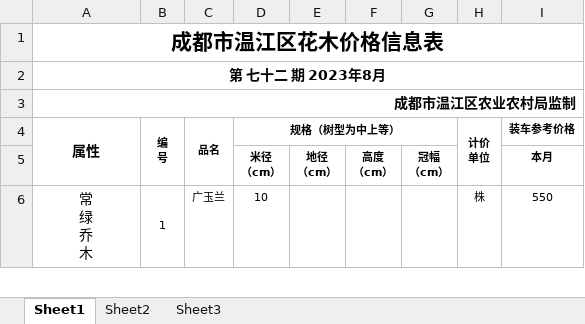
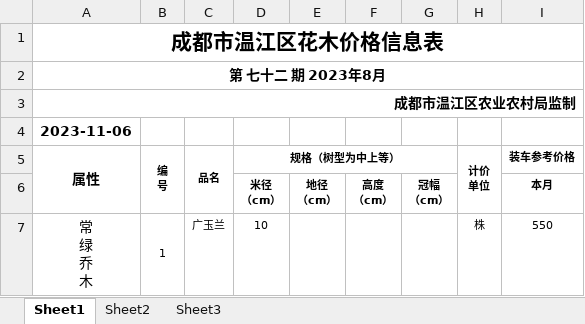
Before and after one commit to daninedd/nursery2, an Excel workbook: data/marketQuotation/202308.xlsx, sheet Sheet1, drawn as a sheet; only a part is shown; values as stored, in another font and other column widths than the file's, no borders; the diff names each change by its address in the sheet, - before the commit and + after, or states it on an @@ line.

Commit message:
feature: upload 202309,202308,202307 market quotation

```diff
--- a/data/marketQuotation/202308.xlsx (sheet Sheet1)
+++ b/data/marketQuotation/202308.xlsx (sheet Sheet1)
+row 4: 2023-11-06
```
Also changed, not shown: data/marketQuotation/202307.xlsx, data/marketQuotation/202309.xlsx.
